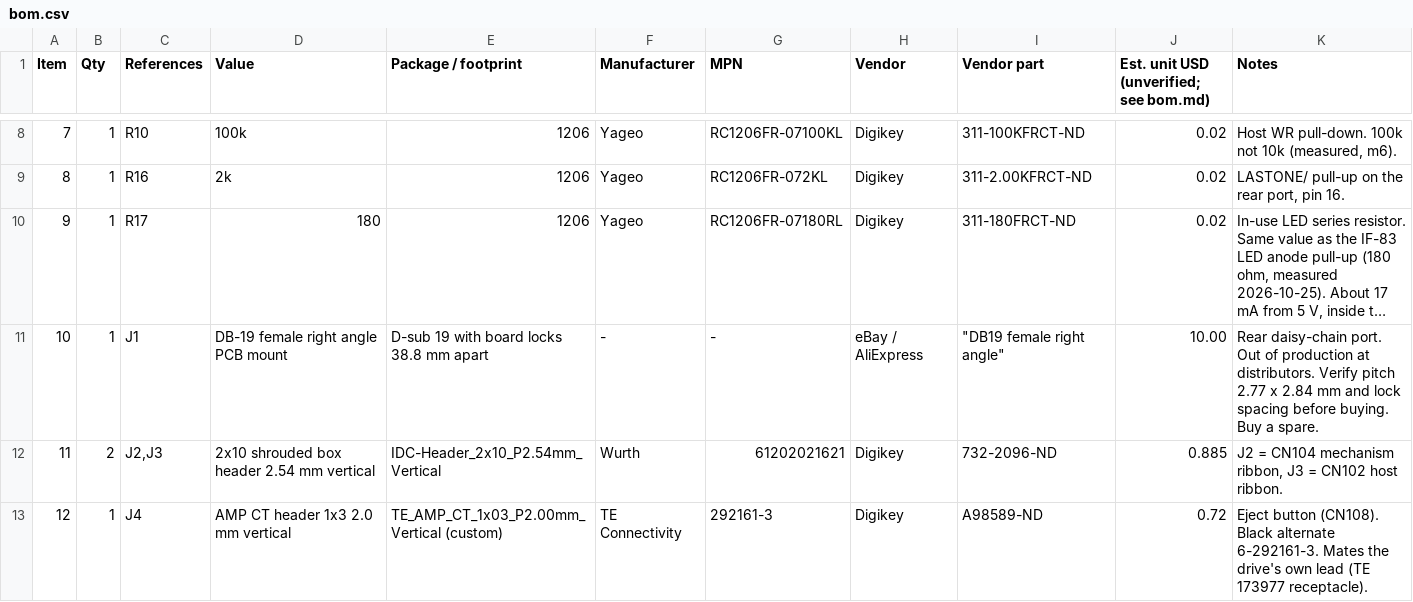
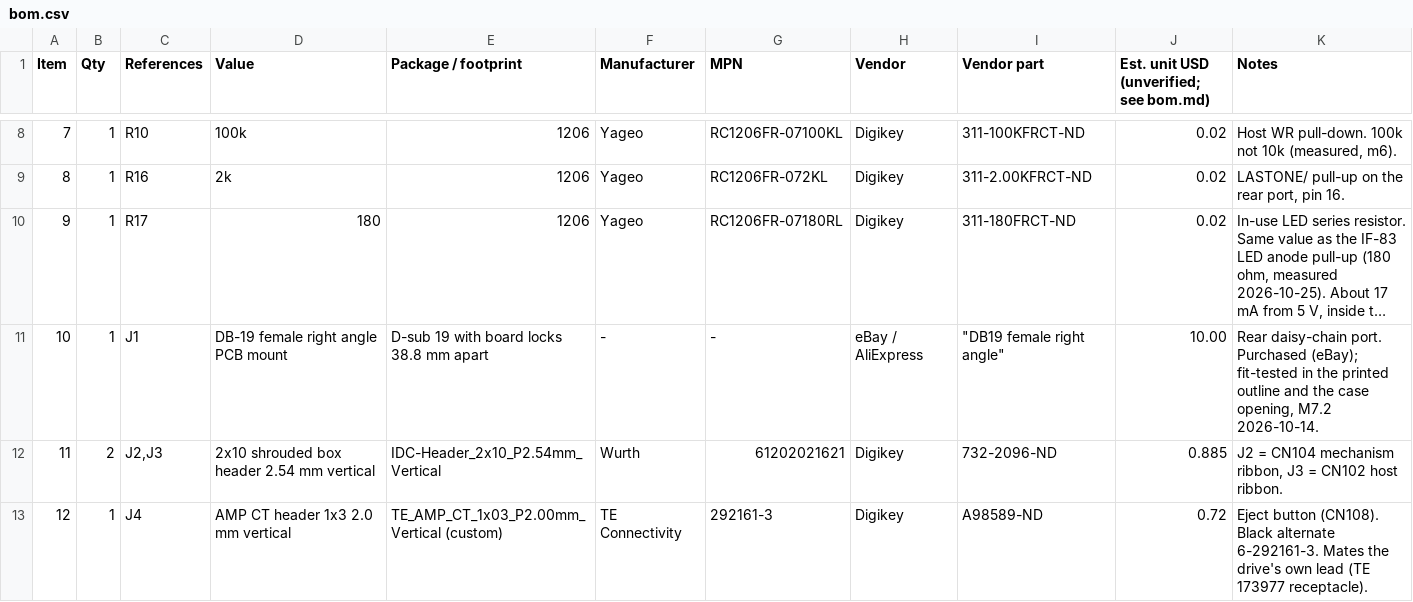
Before and after one commit to robertrico/a2m2053_controller, a CSV file: hardware/bom.csv, drawn as a sheet; only a part is shown, gaps mark what is left out; long unchanged cells end in …; the diff names each change by its address in the sheet, - before the commit and + after, or states it on an @@ line.

```diff
--- a/hardware/bom.csv
+++ b/hardware/bom.csv
-K11 (Notes): …daisy-chain port. Out of production at distributors. Verify pitch 2.77 x 2.84 mm and lock spacing before buying. Buy a spare.
+K11 (Notes): …daisy-chain port. Purchased (eBay); fit-tested in the printed outline and the case opening, M7.2 2026-10-14.
```
Also changed, not shown: 3 other files.
